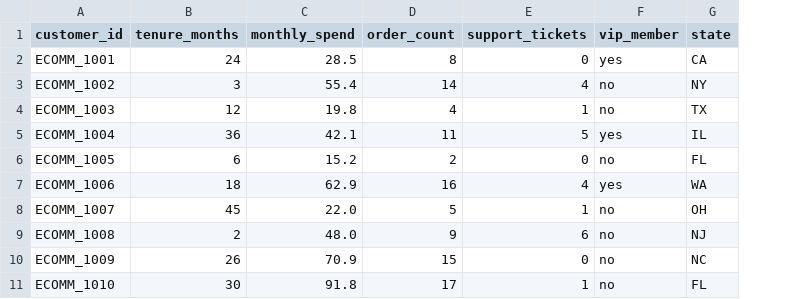
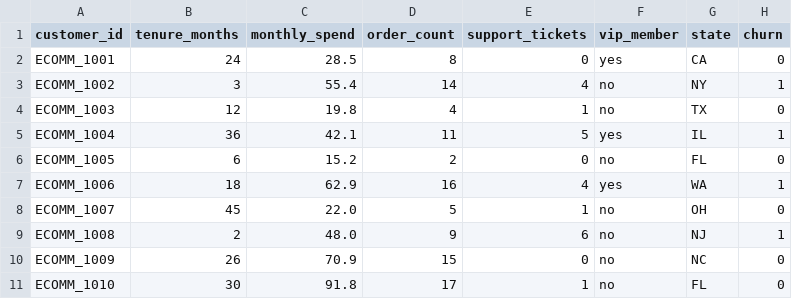
Before and after one commit to Aadistech/Customer-Churn-Analysis-Prediction, a CSV file: data/data_ecommerce_customer_churn.csv, drawn as a sheet; only a part is shown; the diff names each change by its address in the sheet, - before the commit and + after, or states it on an @@ line.

```diff
--- a/data/data_ecommerce_customer_churn.csv
+++ b/data/data_ecommerce_customer_churn.csv
+column H (churn), rows 2-11: 0 | 1 | 0 | 1 | 0 | 1 | 0 | 1 | 0 | 0
```
Also changed, not shown: 9 other files.
